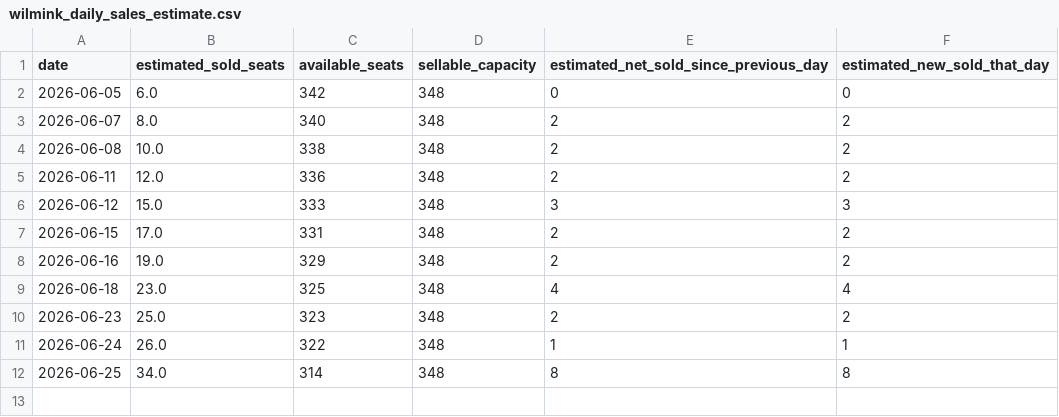
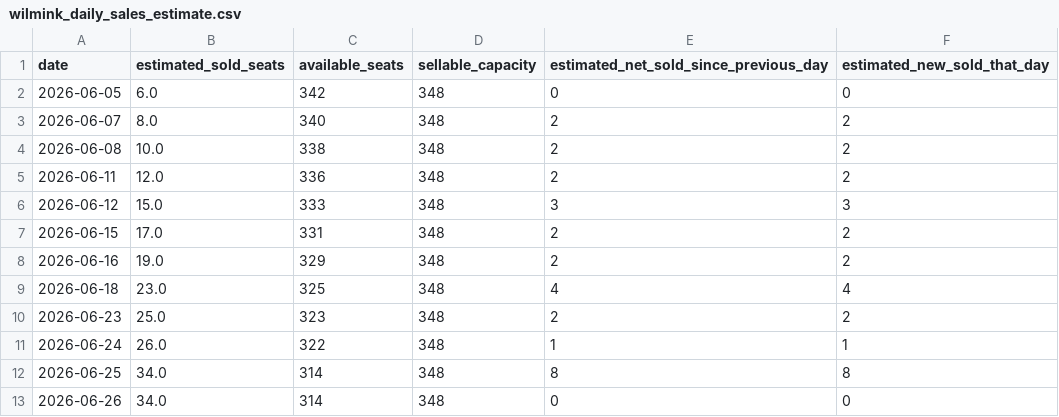
Before and after one commit to jitseleeftink-lab/wilmink-ticket-dashboard, a CSV file: data/wilmink_daily_sales_estimate.csv, drawn as a sheet; the diff names each change by its address in the sheet, - before the commit and + after, or states it on an @@ line.

```diff
--- a/data/wilmink_daily_sales_estimate.csv
+++ b/data/wilmink_daily_sales_estimate.csv
+row 13: 2026-06-26 | 34.0 | 314 | 348 | 0 | 0
```
Also changed, not shown: data/wilmink_all_plot_points.csv, data/wilmink_seat_counts.csv, 3 other files.
